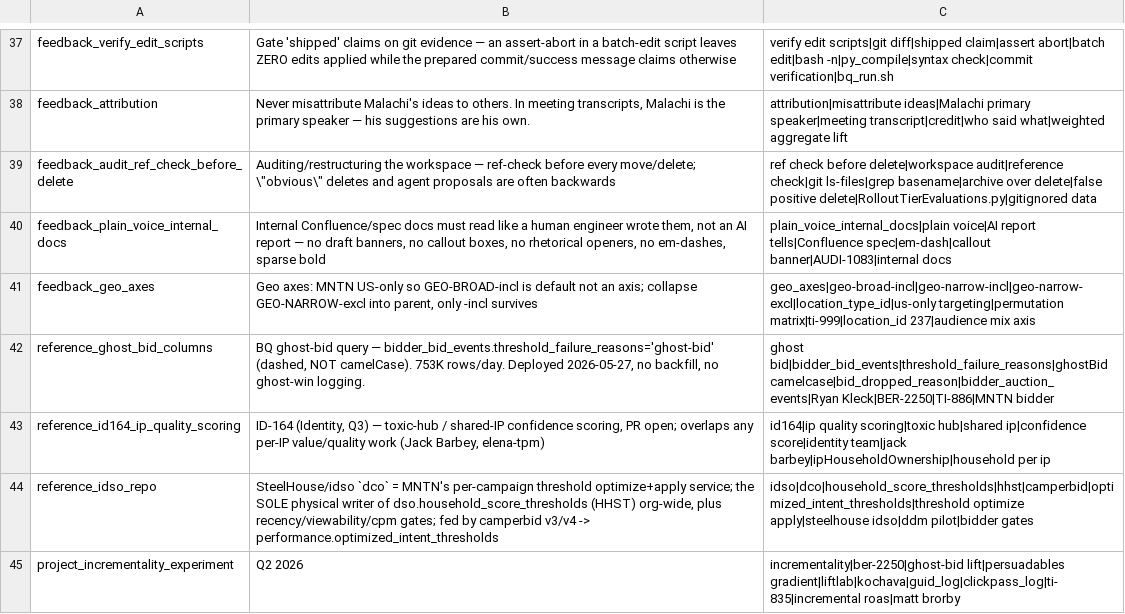
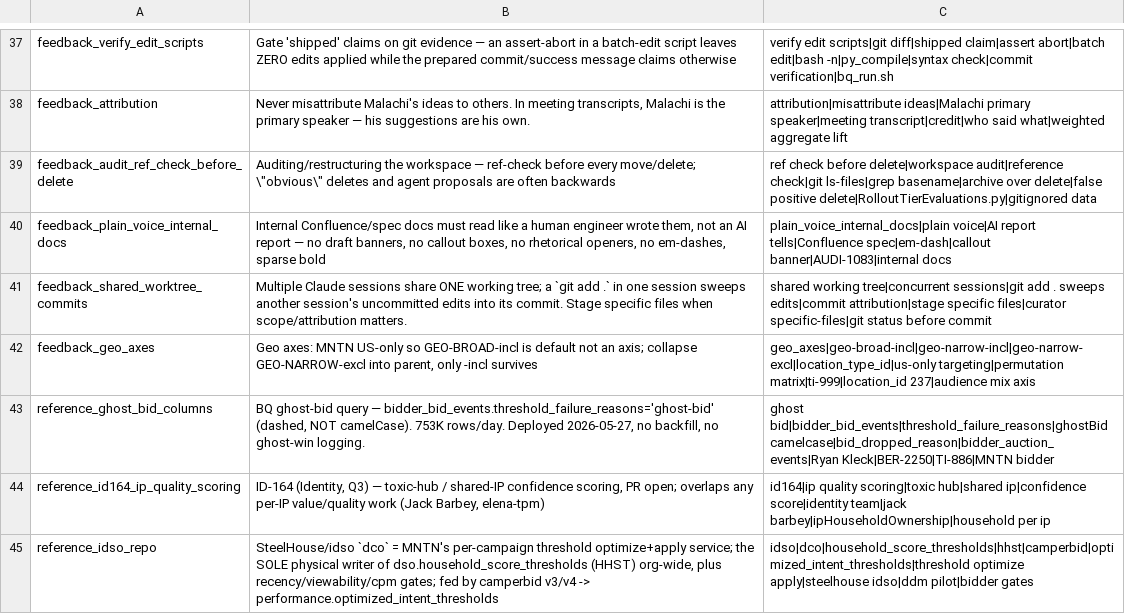
Before and after one commit to mdunn-mntn/malachi-workspace, a TSV file: knowledge/_MEMORY_RECALL.tsv, drawn as a sheet; only a part is shown, gaps mark what is left out; the shorter side is filled out with more unchanged rows; the diff covers the shown part only; the diff names each change by its address in the sheet, - before the commit and + after, or states it on an @@ line.

Commit message:
capture: commit-gate + shared-worktree gotcha + Pi/audit memory
New memories: reference_commit_gate (the flake8-style gate) and
feedback_shared_worktree_commits (concurrent git add . sweeps edits). Updated
reference_pi5_server (Pi gate + cron --no-verify) and reference_workflow_audit_loop
(memory-health + kit-compliance sections). Self-review entry added. No new
data/business/experiment facts (tooling session).

```diff
--- a/knowledge/_MEMORY_RECALL.tsv
+++ b/knowledge/_MEMORY_RECALL.tsv
+row 41: feedback_shared_worktree_commits | Multiple Claude sessions share ONE working tree; a `git add .` in one session sweeps another session's uncommitted edits into its commit. Stage specific files when scope/attribution matters. | shared working tree|concurrent sessions|git add . sweeps edits|commit attribution|stage specific files|curator specific-files|git status before commit
```
Also changed, not shown: 1 added row and 2 edited cells elsewhere in this file, 7 other files.
